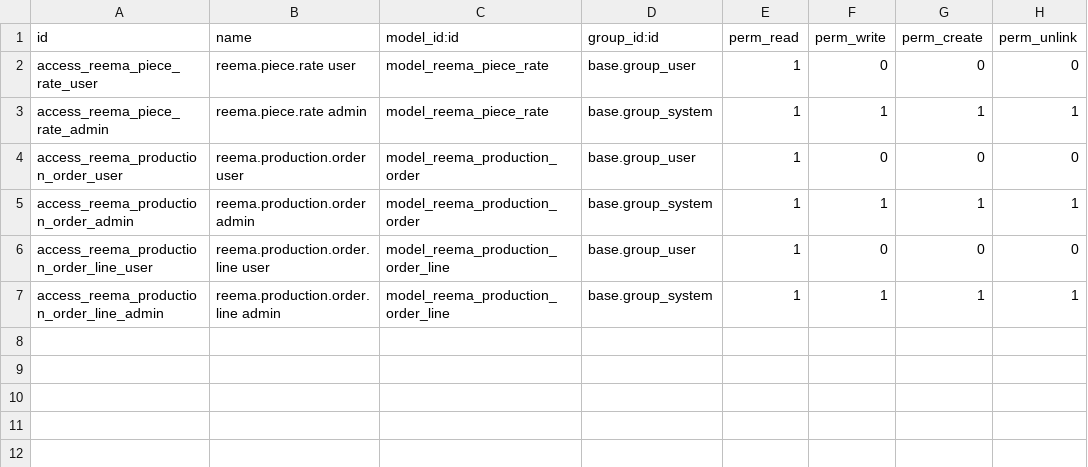
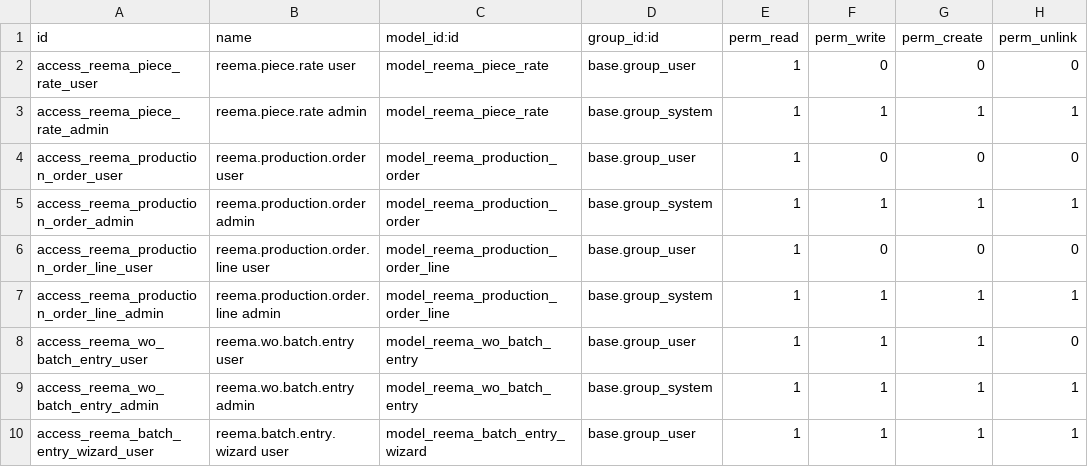
Before and after one commit to reematec/erpProject, a CSV file: custom_addons/reema_mrp/security/ir.model.access.csv, drawn as a sheet; the diff names each change by its address in the sheet, - before the commit and + after, or states it on an @@ line.

```diff
--- a/custom_addons/reema_mrp/security/ir.model.access.csv
+++ b/custom_addons/reema_mrp/security/ir.model.access.csv
+row 8: access_reema_wo_batch_entry_user | reema.wo.batch.entry user | model_reema_wo_batch_entry | base.group_user | 1 | 1 | 1 | 0
+row 9: access_reema_wo_batch_entry_admin | reema.wo.batch.entry admin | model_reema_wo_batch_entry | base.group_system | 1 | 1 | 1 | 1
+row 10: access_reema_batch_entry_wizard_user | reema.batch.entry.wizard user | model_reema_batch_entry_wizard | base.group_user | 1 | 1 | 1 | 1
```
Also changed, not shown: 7 other files.
